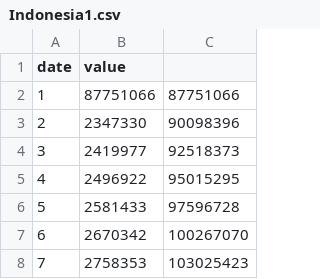
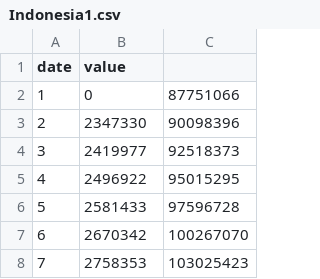
Before and after one commit to AhmedAnisTrad/data, a CSV file: Indonesia1.csv, drawn as a sheet; only a part is shown.

Commit message:
Update Indonesia1.csv

```diff
--- a/Indonesia1.csv
+++ b/Indonesia1.csv
@@ -1,3 +1,3 @@
 date;value;
-1;87751066;87751066
+1;0;87751066
 2;2347330;90098396
```
